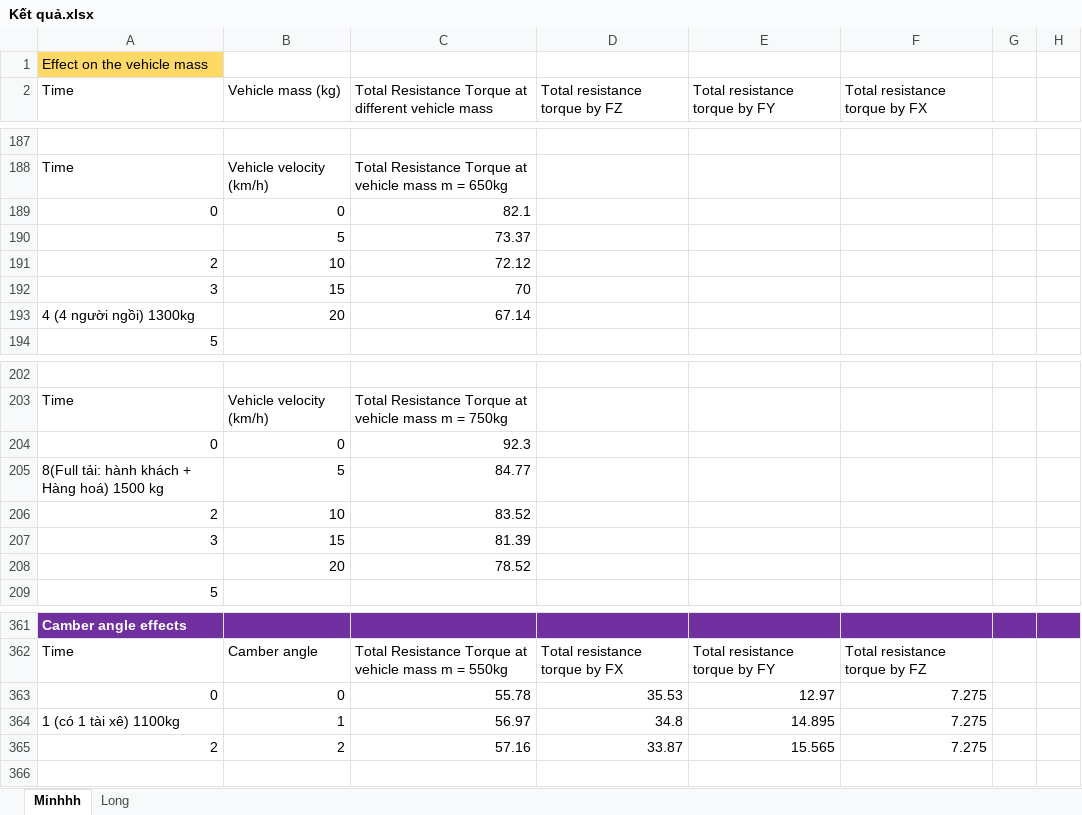
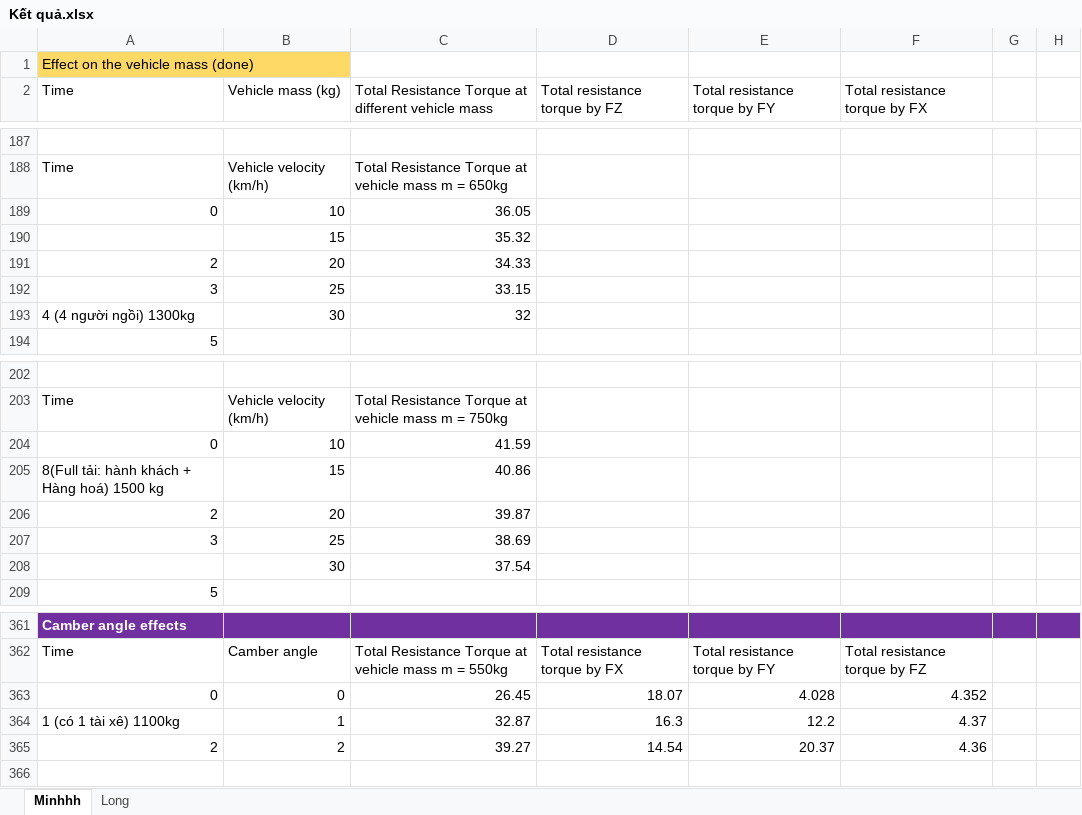
Before and after one commit to Bminhhh/CapsoneProject, an Excel workbook: Minh/Kết quả.xlsx, sheet Minhhh, drawn as a sheet; only a part is shown, gaps mark what is left out; values as stored, in another font and other column widths than the file's, no borders; charts and pictures not drawn; removed rows and columns are numbered as before the commit, all else as after; the diff covers the shown part only; the diff names each change by its address in the sheet, - before the commit and + after, or states it on an @@ line.

```diff
--- a/Minh/Kết quả.xlsx (sheet Minhhh)
+++ b/Minh/Kết quả.xlsx (sheet Minhhh)
-A1 (Time): Effect on the vehicle mass
+A1 (Time): Effect on the vehicle mass (done)
-B189 (Vehicle mass (kg)): 0
+B189 (Vehicle mass (kg)): 10
-C189: 82.1
+C189: 36.05
-row 190:  | 5 | 73.37
+row 190:  | 15 | 35.32
-B191 (Vehicle mass (kg)): 10
+B191 (Vehicle mass (kg)): 20
-C191: 72.12
+C191: 34.33
-B192 (Vehicle mass (kg)): 15
+B192 (Vehicle mass (kg)): 25
-C192: 70
+C192: 33.15
-B193 (Vehicle mass (kg)): 20
+B193 (Vehicle mass (kg)): 30
-C193: 67.14
+C193: 32
-B204 (Vehicle mass (kg)): 0
+B204 (Vehicle mass (kg)): 10
-C204: 92.3
+C204: 41.59
-B205 (Vehicle mass (kg)): 5
+B205 (Vehicle mass (kg)): 15
-C205: 84.77
+C205: 40.86
-B206 (Vehicle mass (kg)): 10
+B206 (Vehicle mass (kg)): 20
-C206: 83.52
+C206: 39.87
-B207 (Vehicle mass (kg)): 15
+B207 (Vehicle mass (kg)): 25
-C207: 81.39
+C207: 38.69
-row 208:  | 20 | 78.52
+row 208:  | 30 | 37.54
-C363: 55.78
+C363: 26.45
-D363 (Total resistance torque by FZ): 35.53
+D363 (Total resistance torque by FZ): 18.07
-E363 (Total resistance torque by FY): 12.97
+E363 (Total resistance torque by FY): 4.028
-F363 (Total resistance torque by FX): 7.275
+F363 (Total resistance torque by FX): 4.352
-C364: 56.97
+C364: 32.87
-D364 (Total resistance torque by FZ): 34.8
+D364 (Total resistance torque by FZ): 16.3
-E364 (Total resistance torque by FY): 14.895
+E364 (Total resistance torque by FY): 12.2
-F364 (Total resistance torque by FX): 7.275
+F364 (Total resistance torque by FX): 4.37
-C365: 57.16
+C365: 39.27
-D365 (Total resistance torque by FZ): 33.87
+D365 (Total resistance torque by FZ): 14.54
-E365 (Total resistance torque by FY): 15.565
+E365 (Total resistance torque by FY): 20.37
-F365 (Total resistance torque by FX): 7.275
+F365 (Total resistance torque by FX): 4.36
```
Also changed, not shown: 21 added rows, 21 removed rows and 22 edited cells elsewhere in this sheet, charts or pictures, 10 other files.
